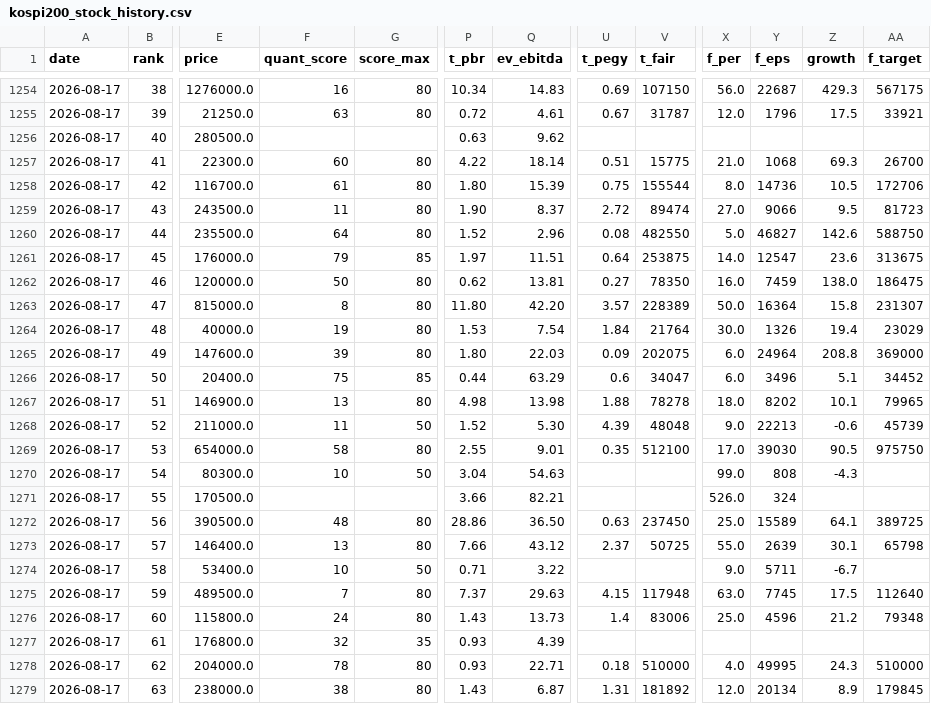
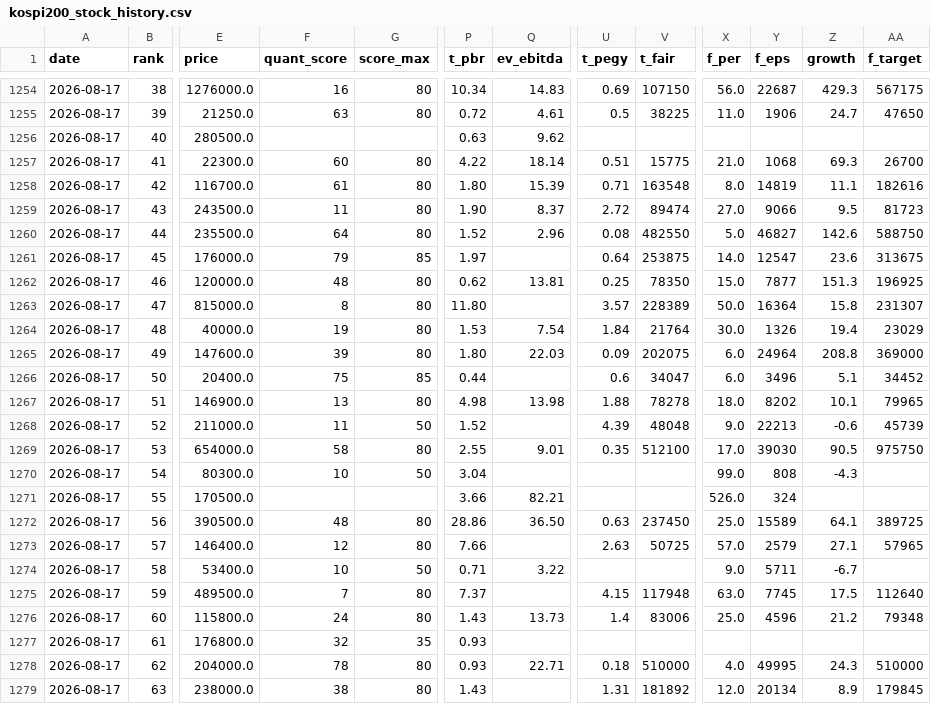
Before and after one commit to moonbear135/visible-hand-dashboard, a CSV file: data/kospi200_stock_history.csv, drawn as a sheet; only a part is shown, gaps mark what is left out; the diff covers the shown part only; the diff names each change by its address in the sheet, - before the commit and + after, or states it on an @@ line.

```diff
--- a/data/kospi200_stock_history.csv
+++ b/data/kospi200_stock_history.csv
-U1255 (t_pegy): 0.67
+U1255 (t_pegy): 0.5
-V1255 (t_fair): 31787
+V1255 (t_fair): 38225
-X1255 (f_per): 12.0
+X1255 (f_per): 11.0
-Y1255 (f_eps): 1796
+Y1255 (f_eps): 1906
-Z1255 (growth): 17.5
+Z1255 (growth): 24.7
-AA1255 (f_target): 33921
+AA1255 (f_target): 47650
-U1258 (t_pegy): 0.75
+U1258 (t_pegy): 0.71
-V1258 (t_fair): 155544
+V1258 (t_fair): 163548
-Y1258 (f_eps): 14736
+Y1258 (f_eps): 14819
-Z1258 (growth): 10.5
+Z1258 (growth): 11.1
-AA1258 (f_target): 172706
+AA1258 (f_target): 182616
-Q1261 (ev_ebitda): 11.51
+Q1261 (ev_ebitda): (empty)
-F1262 (quant_score): 50
+F1262 (quant_score): 48
-U1262 (t_pegy): 0.27
+U1262 (t_pegy): 0.25
-X1262 (f_per): 16.0
+X1262 (f_per): 15.0
-Y1262 (f_eps): 7459
+Y1262 (f_eps): 7877
-Z1262 (growth): 138.0
+Z1262 (growth): 151.3
-AA1262 (f_target): 186475
+AA1262 (f_target): 196925
-Q1263 (ev_ebitda): 42.20
+Q1263 (ev_ebitda): (empty)
-Q1266 (ev_ebitda): 63.29
+Q1266 (ev_ebitda): (empty)
-Q1268 (ev_ebitda): 5.30
+Q1268 (ev_ebitda): (empty)
-Q1270 (ev_ebitda): 54.63
+Q1270 (ev_ebitda): (empty)
-F1273 (quant_score): 13
+F1273 (quant_score): 12
-Q1273 (ev_ebitda): 43.12
+Q1273 (ev_ebitda): (empty)
-U1273 (t_pegy): 2.37
+U1273 (t_pegy): 2.63
-X1273 (f_per): 55.0
+X1273 (f_per): 57.0
-Y1273 (f_eps): 2639
+Y1273 (f_eps): 2579
-Z1273 (growth): 30.1
+Z1273 (growth): 27.1
-AA1273 (f_target): 65798
+AA1273 (f_target): 57965
-Q1275 (ev_ebitda): 29.63
+Q1275 (ev_ebitda): (empty)
-Q1277 (ev_ebitda): 4.39
+Q1277 (ev_ebitda): (empty)
-Q1279 (ev_ebitda): 6.87
+Q1279 (ev_ebitda): (empty)
```
Also changed, not shown: 140 edited cells elsewhere in this file, 4 other files.
